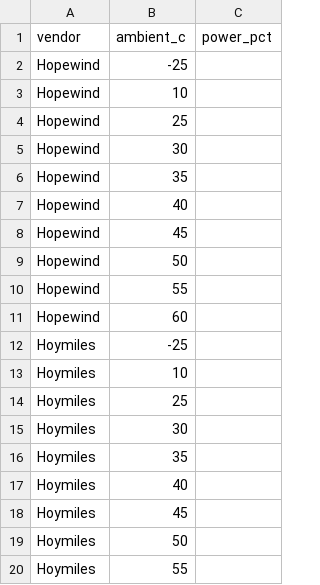
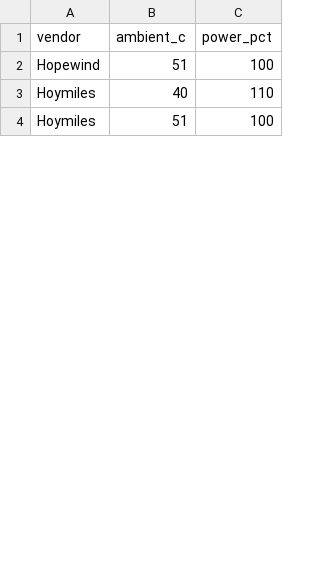
Before and after one commit to mayurtailor110-eng/PCS---A-to-A-comparison, a CSV file: curve_temp_derate.csv, drawn as a sheet; only a part is shown; the diff covers the shown part only.

```diff
--- a/curve_temp_derate.csv
+++ b/curve_temp_derate.csv
@@ -1,20 +1,4 @@
 vendor,ambient_c,power_pct
-Hopewind,-25,
-Hopewind,10,
-Hopewind,25,
-Hopewind,30,
-Hopewind,35,
-Hopewind,40,
-Hopewind,45,
-Hopewind,50,
-Hopewind,55,
-Hopewind,60,
-Hoymiles,-25,
-Hoymiles,10,
-Hoymiles,25,
-Hoymiles,30,
-Hoymiles,35,
-Hoymiles,40,
-Hoymiles,45,
-Hoymiles,50,
-Hoymiles,55,
+Hopewind,51,100
+Hoymiles,40,110
+Hoymiles,51,100
```
Also changed, not shown: 47 removed rows and 17 edited cells elsewhere in this file, chart_points.csv, curve_lvrt_hvrt.csv, 6 other files.
